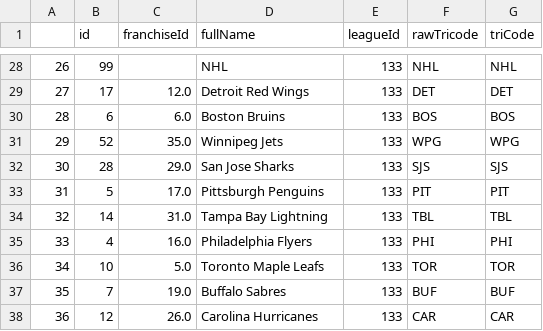
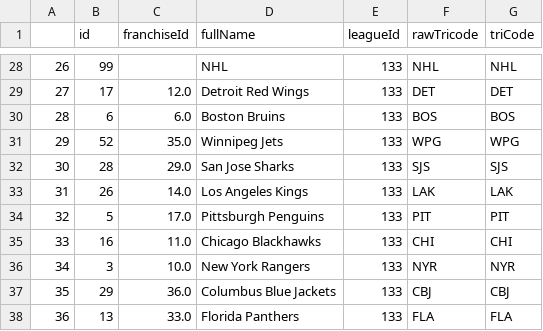
Before and after one commit to Skrimmage/Data-Platform, a CSV file: frontend/sources/nhl/nhl_teams.csv, drawn as a sheet; only a part is shown, gaps mark what is left out; the diff covers the shown part only.

Commit message:
Auto-push for 2024-02-06 04:00:01

```diff
--- a/frontend/sources/nhl/nhl_teams.csv
+++ b/frontend/sources/nhl/nhl_teams.csv
@@ -32,7 +32,7 @@
 30,28,29.0,San Jose Sharks,133,SJS,SJS
-31,5,17.0,Pittsburgh Penguins,133,PIT,PIT
-32,14,31.0,Tampa Bay Lightning,133,TBL,TBL
-33,4,16.0,Philadelphia Flyers,133,PHI,PHI
-34,10,5.0,Toronto Maple Leafs,133,TOR,TOR
-35,7,19.0,Buffalo Sabres,133,BUF,BUF
-36,12,26.0,Carolina Hurricanes,133,CAR,CAR
+31,26,14.0,Los Angeles Kings,133,LAK,LAK
+32,5,17.0,Pittsburgh Penguins,133,PIT,PIT
+33,16,11.0,Chicago Blackhawks,133,CHI,CHI
+34,3,10.0,New York Rangers,133,NYR,NYR
+35,29,36.0,Columbus Blue Jackets,133,CBJ,CBJ
+36,13,33.0,Florida Panthers,133,FLA,FLA
```
Also changed, not shown: 110 edited cells elsewhere in this file.
